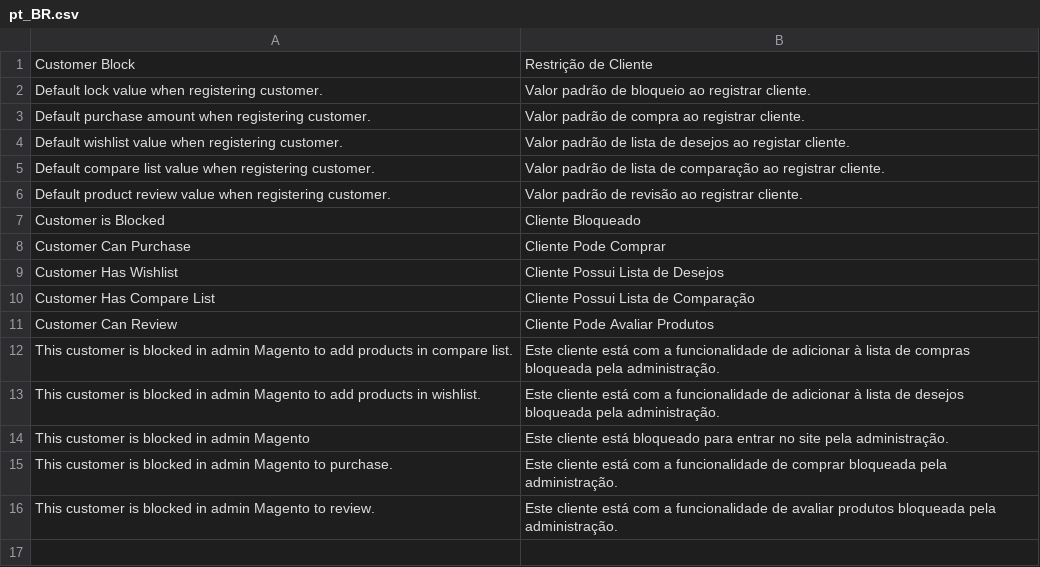
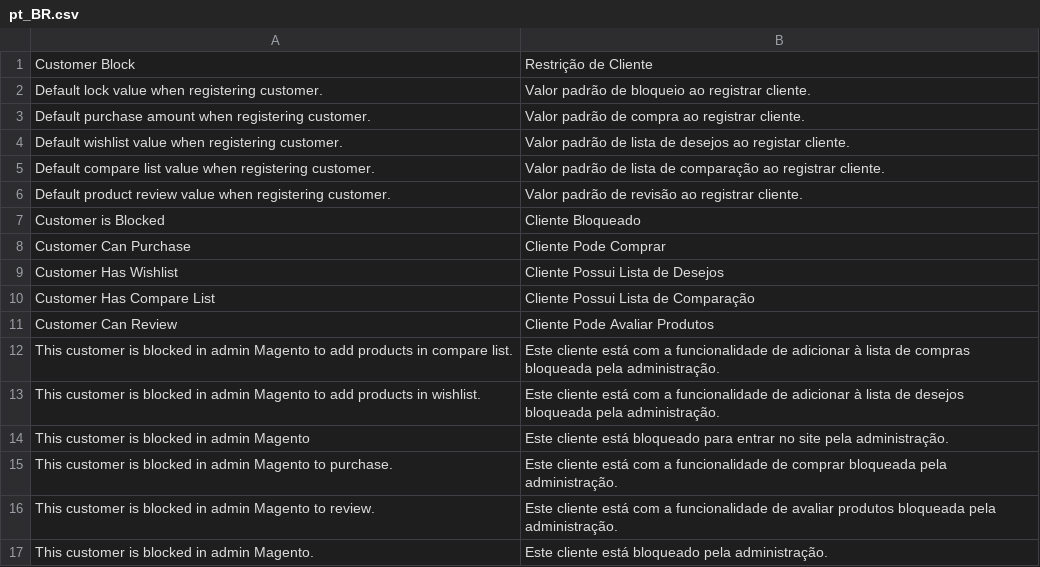
Before and after one commit to santanaluc94/Magezil_CustomerBlock, a CSV file: i18n/pt_BR.csv, drawn as a sheet.

```diff
--- a/i18n/pt_BR.csv
+++ b/i18n/pt_BR.csv
@@ -16 +16,2 @@ Customer Can Review,Cliente Pode Avaliar Produtos
 "This customer is blocked in admin Magento to review.","Este cliente está com a funcionalidade de avaliar produtos bloqueada pela administração."
+"This customer is blocked in admin Magento.","Este cliente está bloqueado pela administração."
```
Also changed, not shown: 25 other files.
